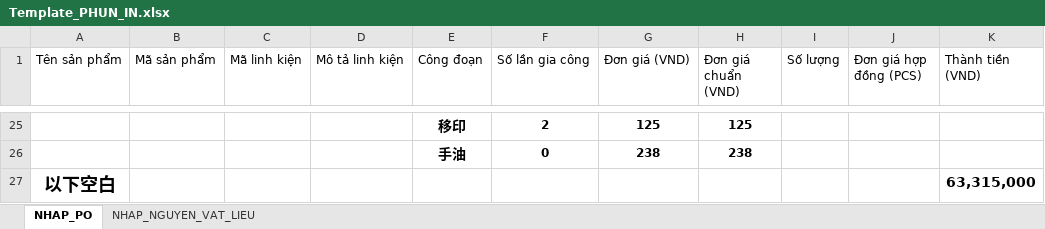
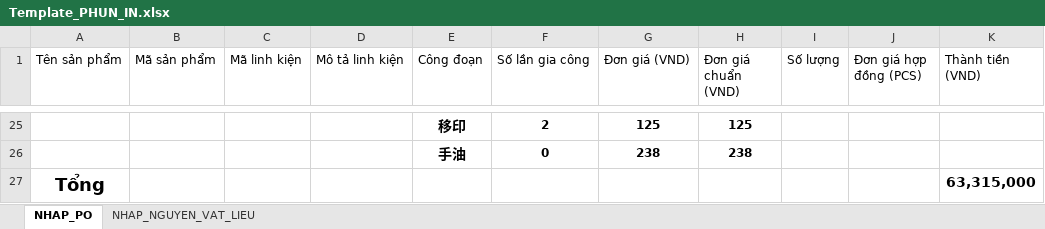
Before and after one commit to nguyenduy2392/Eco-SmartFactory, an Excel workbook: docx/template_report/Template_PHUN_IN.xlsx, sheet NHAP_PO, drawn as a sheet; only a part is shown, gaps mark what is left out; values as stored, in another font and other column widths than the file's, no borders; the diff names each change by its address in the sheet, - before the commit and + after, or states it on an @@ line.

```diff
--- a/docx/template_report/Template_PHUN_IN.xlsx (sheet NHAP_PO)
+++ b/docx/template_report/Template_PHUN_IN.xlsx (sheet NHAP_PO)
-A27 (Tên sản phẩm): 以下空白
+A27 (Tên sản phẩm): Tổng
```
Also changed, not shown: docx/template_report/Template_EP_NHUA (1) (1).xlsx.
